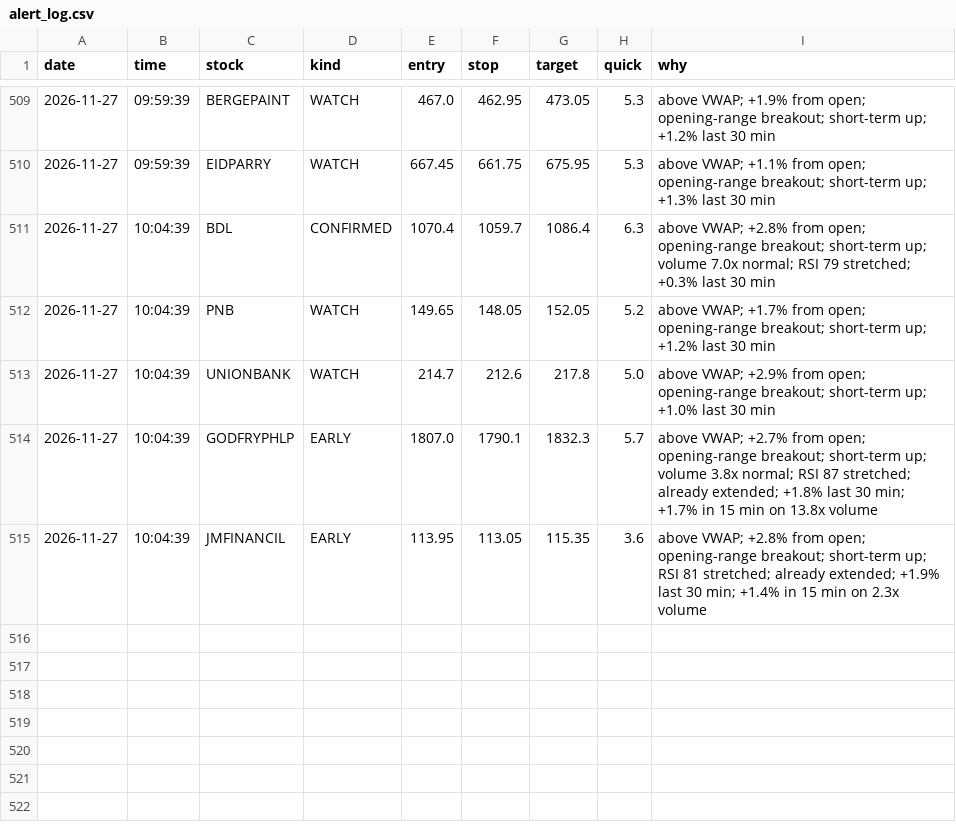
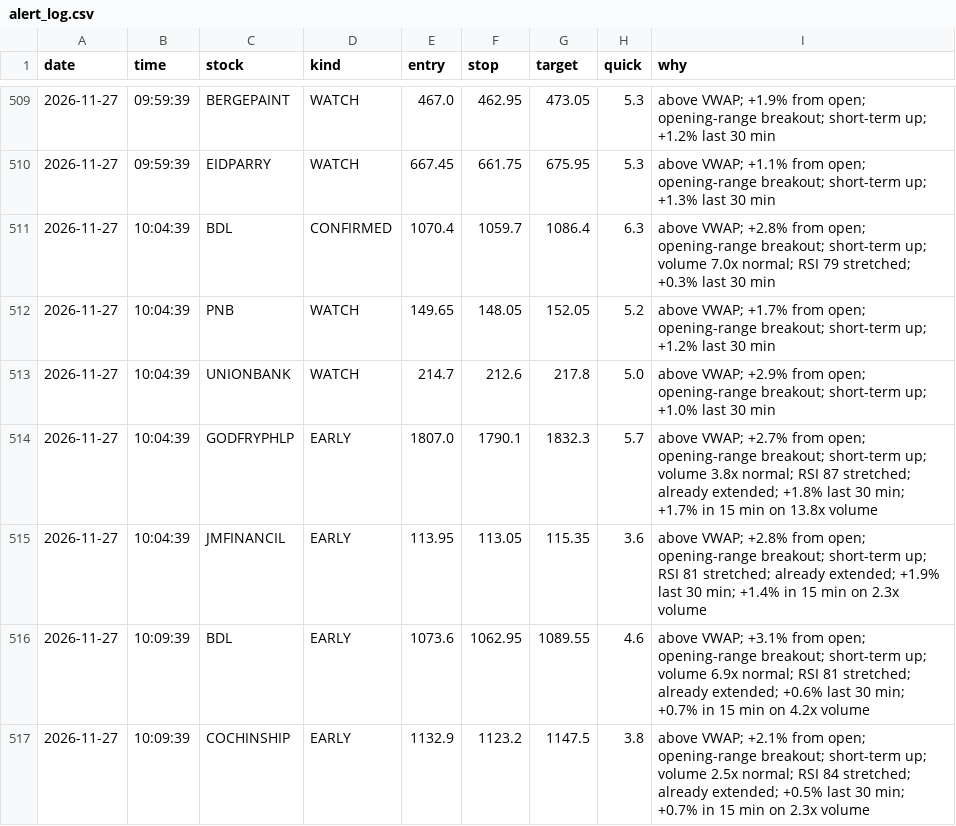
Before and after one commit to Basha17/mystock, a CSV file: alert_log.csv, drawn as a sheet; only a part is shown, gaps mark what is left out; the diff names each change by its address in the sheet, - before the commit and + after, or states it on an @@ line.

Commit message:
Update alert log

```diff
--- a/alert_log.csv
+++ b/alert_log.csv
+row 516: 2026-11-27 | 10:09:39 | BDL | EARLY | 1073.6 | 1062.95 | 1089.55 | 4.6 | above VWAP; +3.1% from open; opening-range breakout; short-term up; volume 6.9x normal; RSI 81 stretched; already extended; +0.6% last 30 min; +0.7% in 15 min on 4.2x volume
+row 517: 2026-11-27 | 10:09:39 | COCHINSHIP | EARLY | 1132.9 | 1123.2 | 1147.5 | 3.8 | above VWAP; +2.1% from open; opening-range breakout; short-term up; volume 2.5x normal; RSI 84 stretched; already extended; +0.5% last 30 min; +0.7% in 15 min on 2.3x volume
```
